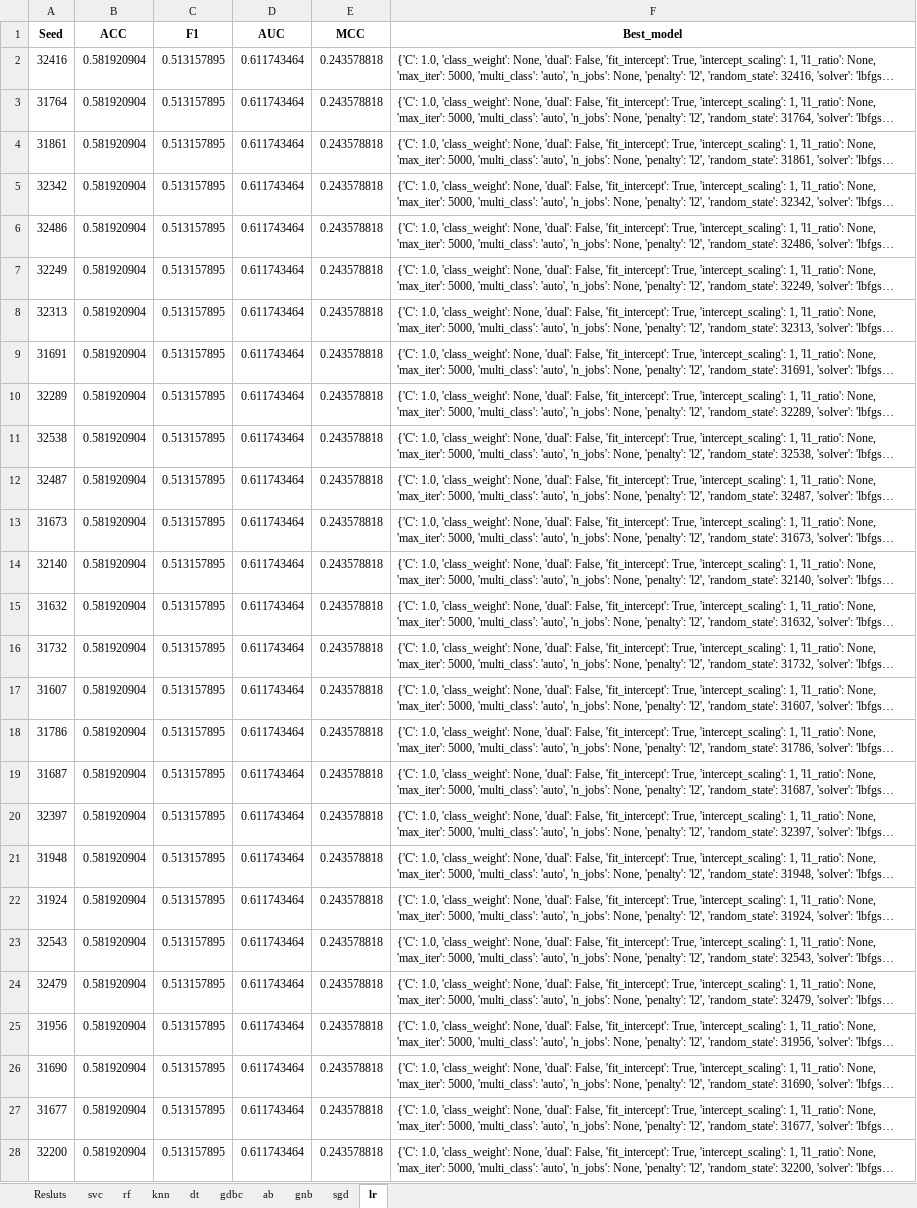
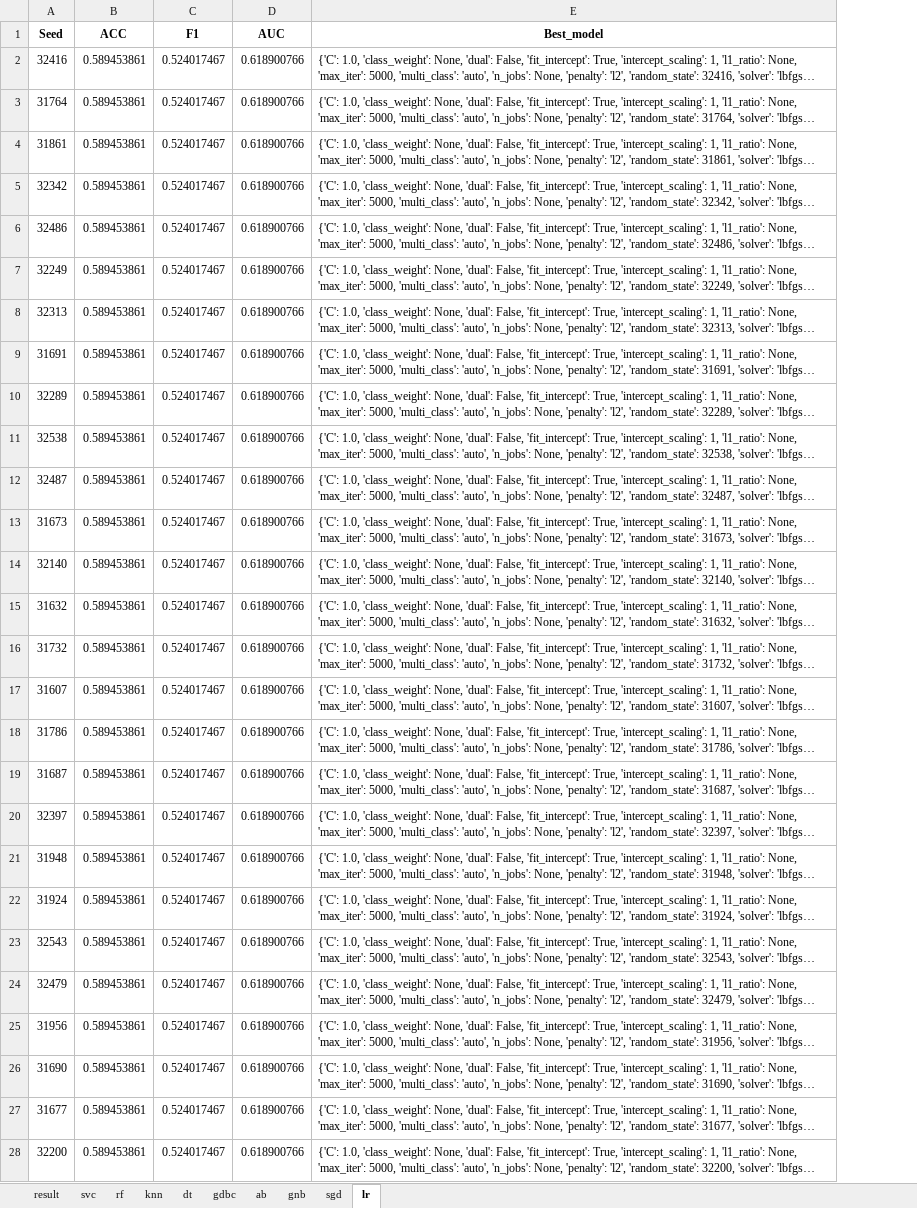
Before and after one commit to Hovi123123/Open-source, an Excel workbook: results/ML_results/7.xlsx, sheet lr, drawn as a sheet; only a part is shown; long unchanged cells end in …; values as stored, in another font and other column widths than the file's, no borders; the diff covers the shown part only; the diff names each change by its address in the sheet, - before the commit and + after, or states it on an @@ line.

```diff
--- a/results/ML_results/7.xlsx (sheet lr)
+++ b/results/ML_results/7.xlsx (sheet lr)
-sheet tab: Resluts
+sheet tab: result
-column E (MCC), rows 2-28: all 0.243578818
-B2:B28 (ACC): 0.581920904
+B2:B28 (ACC): 0.589453861
-C2:C28 (F1): 0.513157895
+C2:C28 (F1): 0.524017467
-D2:D28 (AUC): 0.611743464
+D2:D28 (AUC): 0.618900766
```
Also changed, not shown: 12 edited cells elsewhere in this sheet, sheet dt, sheet gdbc, sheet rf, sheet sgd, sheet svc, sheet knn, 3 more sheets, results/ML_results/1.xlsx, results/ML_results/2.xlsx, 6 other files.
